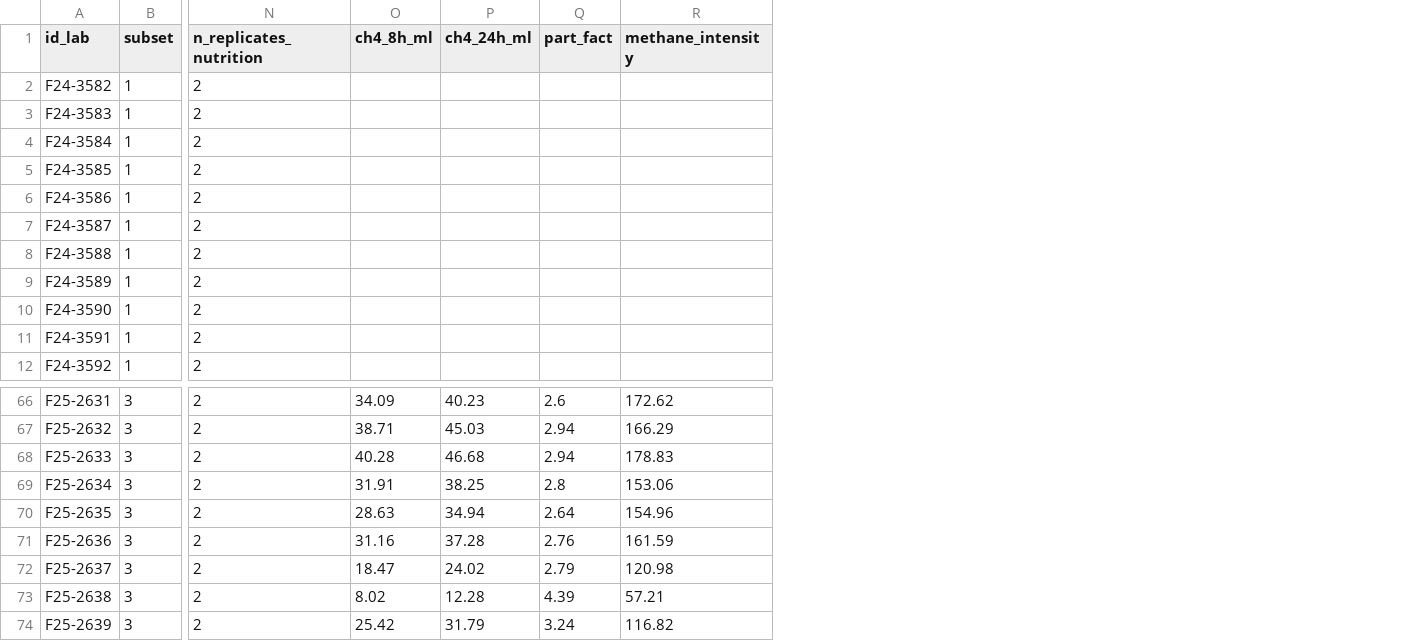
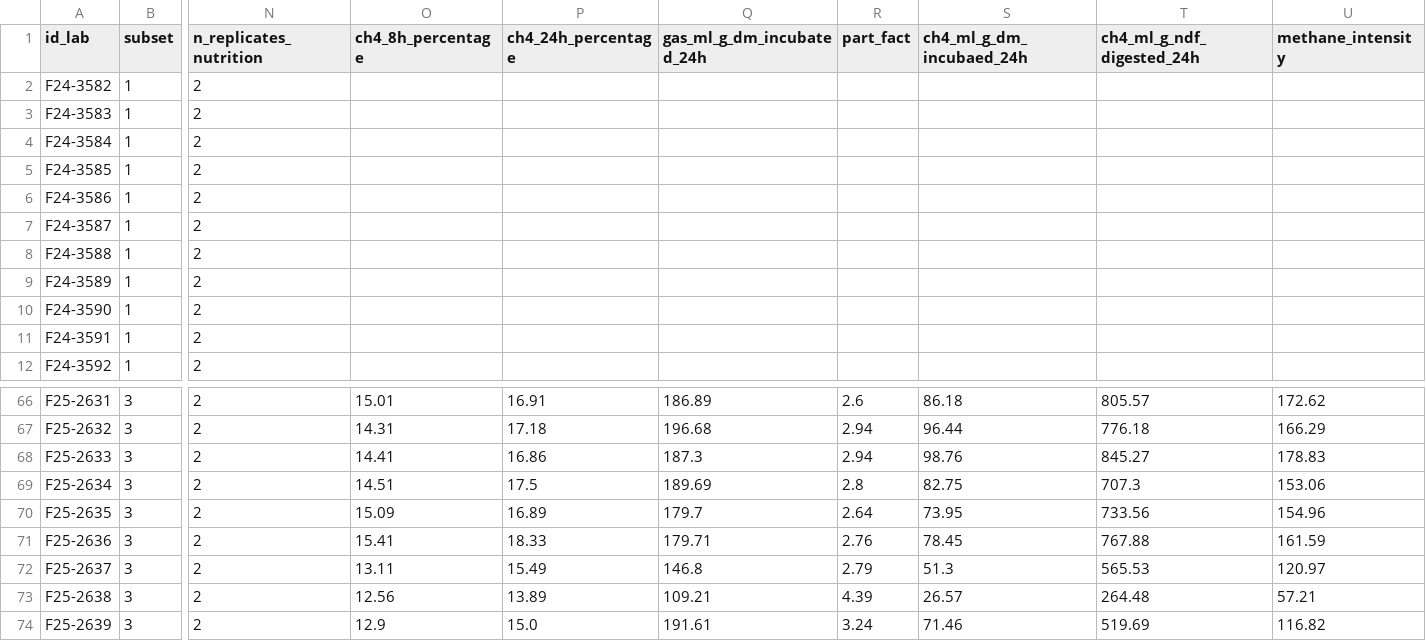
Before and after one commit to maurope/lmf, a CSV file: output/2026_05_22_data_delivery/05_grasses_for_breeding/compilated_gas_nutrition_breeding_average.csv, drawn as a sheet; only a part is shown, gaps mark what is left out; removed rows and columns are numbered as before the commit, all else as after; the diff names each change by its address in the sheet, - before the commit and + after, or states it on an @@ line.

```diff
--- a/output/2026_05_22_data_delivery/05_grasses_for_breeding/compilated_gas_nutrition_breeding_average.csv
+++ b/output/2026_05_22_data_delivery/05_grasses_for_breeding/compilated_gas_nutrition_breeding_average.csv
-column O (ch4_8h_ml), rows 66-74: 34.09 | 38.71 | 40.28 | 31.91 | 28.63 | 31.16 | 18.47 | 8.02 | 25.42
-column P (ch4_24h_ml), rows 66-74: 40.23 | 45.03 | 46.68 | 38.25 | 34.94 | 37.28 | 24.02 | 12.28 | 31.79
+column O (ch4_8h_percentage), rows 66-74: 15.01 | 14.31 | 14.41 | 14.51 | 15.09 | 15.41 | 13.11 | 12.56 | 12.9
+column P (ch4_24h_percentage), rows 66-74: 16.91 | 17.18 | 16.86 | 17.5 | 16.89 | 18.33 | 15.49 | 13.89 | 15.0
+column Q (gas_ml_g_dm_incubated_24h), rows 66-74: 186.89 | 196.68 | 187.3 | 189.69 | 179.7 | 179.71 | 146.8 | 109.21 | 191.61
+column S (ch4_ml_g_dm_incubaed_24h), rows 66-74: 86.18 | 96.44 | 98.76 | 82.75 | 73.95 | 78.45 | 51.3 | 26.57 | 71.46
+column T (ch4_ml_g_ndf_digested_24h), rows 66-74: 805.57 | 776.18 | 845.27 | 707.3 | 733.56 | 767.88 | 565.53 | 264.48 | 519.69
-U72 (methane_intensity): 120.98
+U72 (methane_intensity): 120.97
```
Also changed, not shown: output/2026_05_22_data_delivery/05_grasses_for_breeding/gas_breeding_average.csv, output/2026_05_22_data_delivery/05_grasses_for_breeding/gas_breeding_complete.csv, 2 other files.
